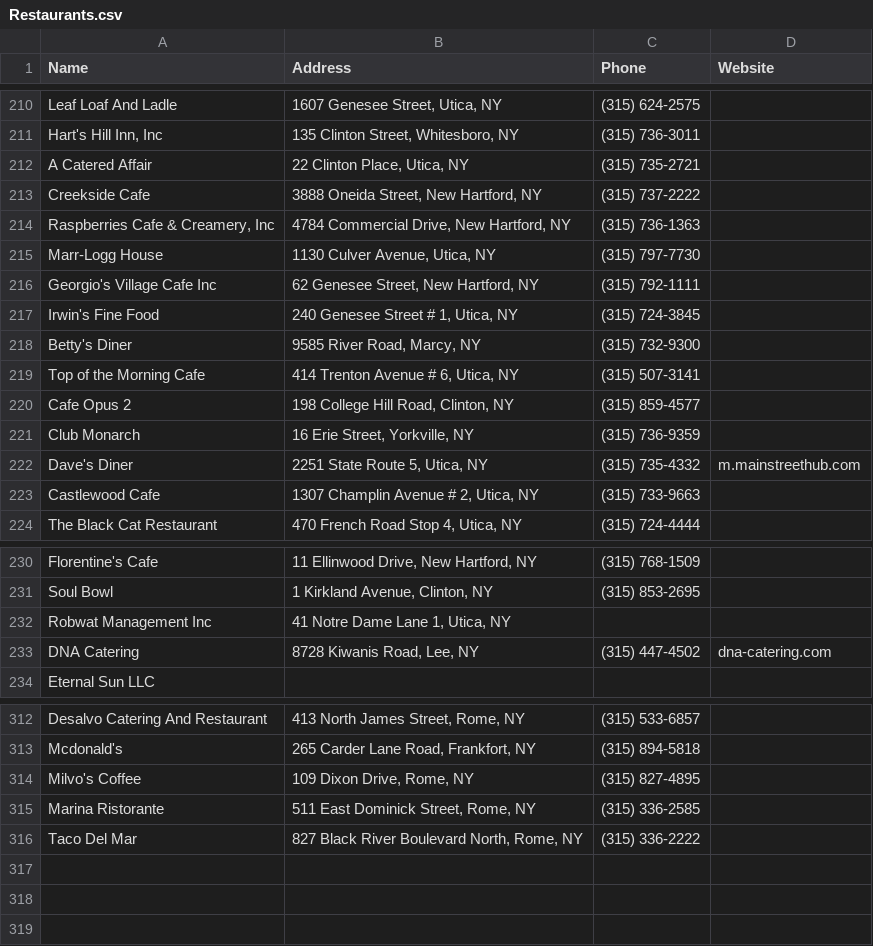
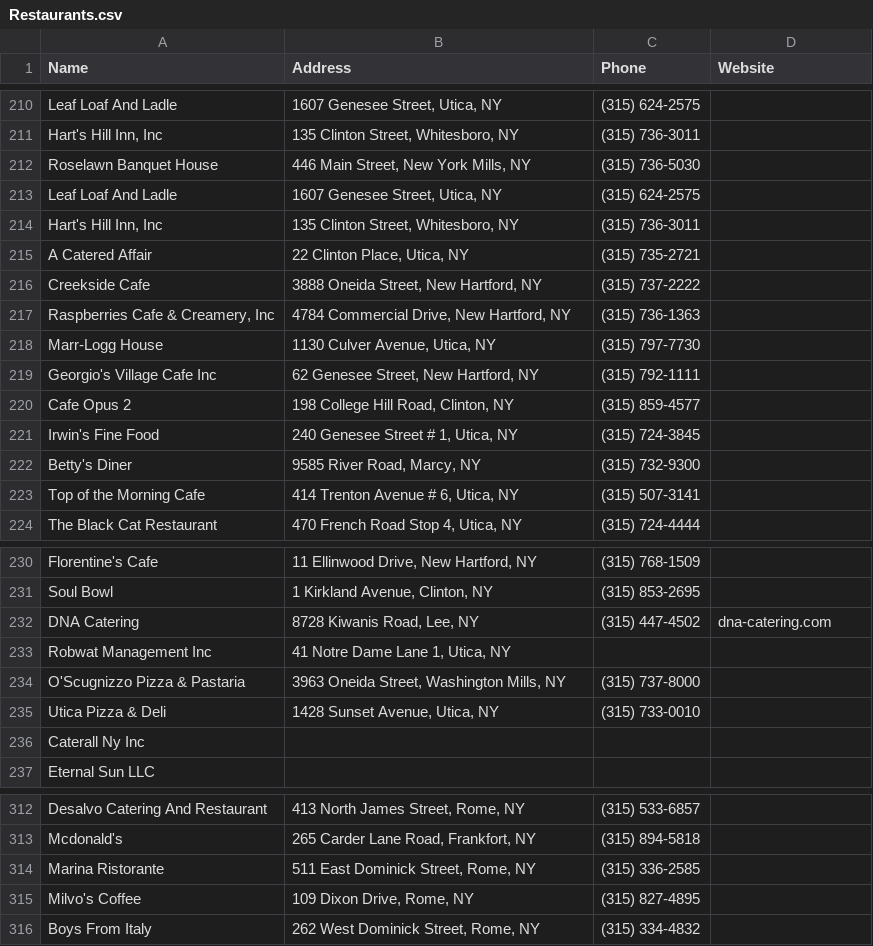
Before and after one commit to sfc-gh-tkipkemboi/manta-scraper, a CSV file: Restaurants.csv, drawn as a sheet; only a part is shown, gaps mark what is left out; the diff covers the shown part only.

```diff
--- a/Restaurants.csv
+++ b/Restaurants.csv
@@ -211,2 +211,5 @@ Leaf Loaf And Ladle,"1607 Genesee Street, Utica, NY",(315) 624-2575,
 "Hart's Hill Inn, Inc","135 Clinton Street, Whitesboro, NY",(315) 736-3011,
+Roselawn Banquet House,"446 Main Street, New York Mills, NY",(315) 736-5030,
+Leaf Loaf And Ladle,"1607 Genesee Street, Utica, NY",(315) 624-2575,
+"Hart's Hill Inn, Inc","135 Clinton Street, Whitesboro, NY",(315) 736-3011,
 A Catered Affair,"22 Clinton Place, Utica, NY",(315) 735-2721,
@@ -216,2 +219,3 @@ Marr-Logg House,"1130 Culver Avenue, Utica, NY",(315) 797-7730,
 Georgio's Village Cafe Inc,"62 Genesee Street, New Hartford, NY",(315) 792-1111,
+Cafe Opus 2,"198 College Hill Road, Clinton, NY",(315) 859-4577,
 Irwin's Fine Food,"240 Genesee Street # 1, Utica, NY",(315) 724-3845,
@@ -219,6 +223,2 @@ Betty's Diner,"9585 River Road, Marcy, NY",(315) 732-9300,
 Top of the Morning Cafe,"414 Trenton Avenue # 6, Utica, NY",(315) 507-3141,
-Cafe Opus 2,"198 College Hill Road, Clinton, NY",(315) 859-4577,
-Club Monarch,"16 Erie Street, Yorkville, NY",(315) 736-9359,
-Dave's Diner,"2251 State Route 5, Utica, NY",(315) 735-4332,m.mainstreethub.com
-Castlewood Cafe,"1307 Champlin Avenue # 2, Utica, NY",(315) 733-9663,
 The Black Cat Restaurant,"470 French Road Stop 4, Utica, NY",(315) 724-4444,
@@ -231,4 +231,7 @@ Florentine's Cafe,"11 Ellinwood Drive, New Hartford, NY",(315) 768-1509,
 Soul Bowl,"1 Kirkland Avenue, Clinton, NY",(315) 853-2695,
+DNA Catering,"8728 Kiwanis Road, Lee, NY",(315) 447-4502,dna-catering.com
 Robwat Management Inc,"41 Notre Dame Lane 1, Utica, NY",,
-DNA Catering,"8728 Kiwanis Road, Lee, NY",(315) 447-4502,dna-catering.com
+O'Scugnizzo Pizza & Pastaria,"3963 Oneida Street, Washington Mills, NY",(315) 737-8000,
+Utica Pizza & Deli,"1428 Sunset Avenue, Utica, NY",(315) 733-0010,
+Caterall Ny Inc,,,
 Eternal Sun LLC,,,
@@ -313,4 +313,4 @@ Desalvo Catering And Restaurant,"413 North James Street, Rome, NY",(315) 533-685
 Mcdonald's,"265 Carder Lane Road, Frankfort, NY",(315) 894-5818,
+Marina Ristorante,"511 East Dominick Street, Rome, NY",(315) 336-2585,
 Milvo's Coffee,"109 Dixon Drive, Rome, NY",(315) 827-4895,
-Marina Ristorante,"511 East Dominick Street, Rome, NY",(315) 336-2585,
-Taco Del Mar,"827 Black River Boulevard North, Rome, NY",(315) 336-2222,
+Boys From Italy,"262 West Dominick Street, Rome, NY",(315) 334-4832,
```
Also changed, not shown: 16 added rows, 16 removed rows and 30 moved rows elsewhere in this file, 3 other files.
